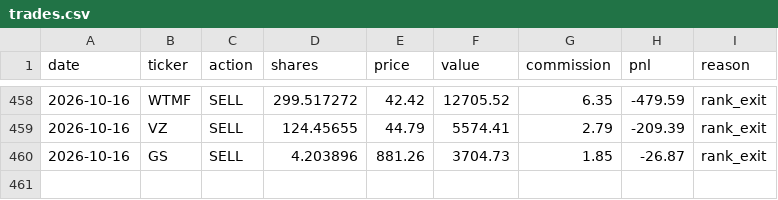
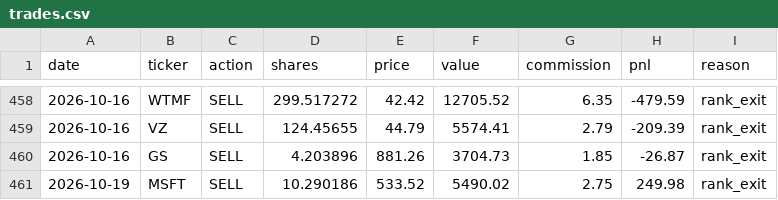
Before and after one commit to camerongreatrex/momentum-following-trading-model, a CSV file: data/v1/paper_trading/trades.csv, drawn as a sheet; only a part is shown, gaps mark what is left out; the diff names each change by its address in the sheet, - before the commit and + after, or states it on an @@ line.

```diff
--- a/data/v1/paper_trading/trades.csv
+++ b/data/v1/paper_trading/trades.csv
+row 461: 2026-10-19 | MSFT | SELL | 10.290186 | 533.52 | 5490.02 | 2.75 | 249.98 | rank_exit
```
Also changed, not shown: data/v1/paper_trading/history.csv, data/v1/paper_trading_v4nf_3mo/history.csv, 3 other files.
